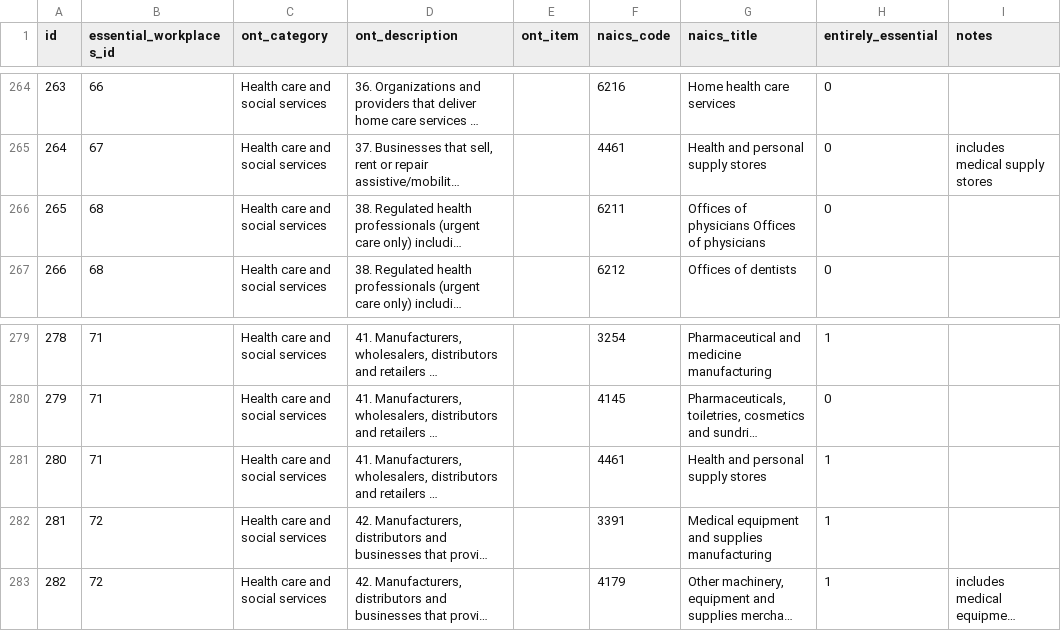
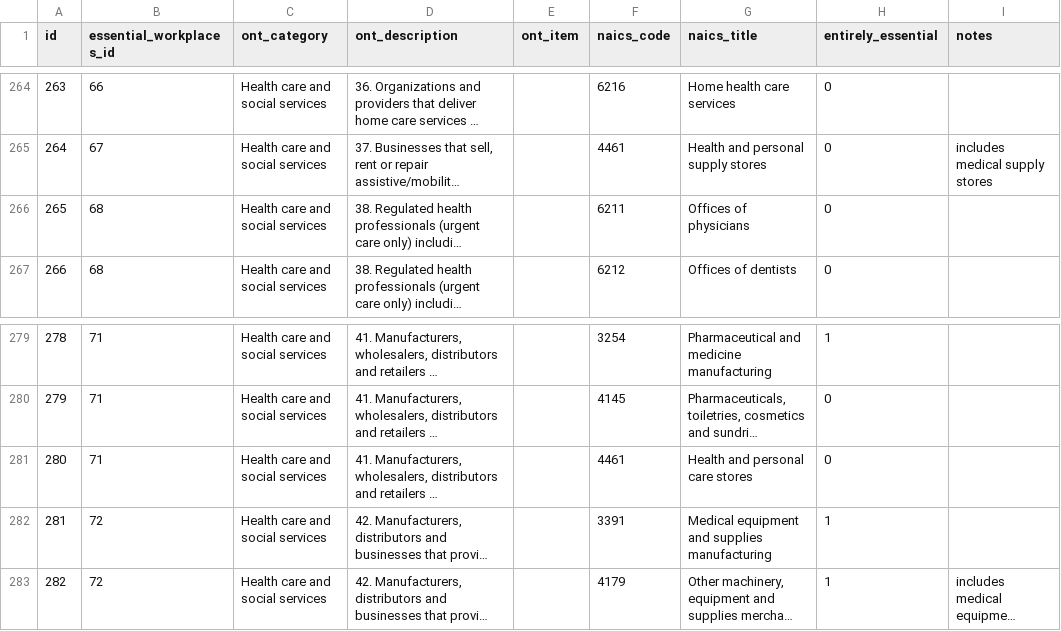
Before and after one commit to marsdd/MDCPublic, a CSV file: COVID19_Essential_Workplaces/Ontario_Essential_Workplaces_3Apr2020.csv, drawn as a sheet; only a part is shown, gaps mark what is left out; long unchanged cells end in …; the diff names each change by its address in the sheet, - before the commit and + after, or states it on an @@ line.

Commit message:
Update Ontario_Essential_Workplaces_3Apr2020.csv

```diff
--- a/COVID19_Essential_Workplaces/Ontario_Essential_Workplaces_3Apr2020.csv
+++ b/COVID19_Essential_Workplaces/Ontario_Essential_Workplaces_3Apr2020.csv
-G266 (naics_title): Offices of physicians Offices of physicians
+G266 (naics_title): Offices of physicians
-G281 (naics_title): Health and personal supply stores
+G281 (naics_title): Health and personal care stores
-H281 (entirely_essential): 1
+H281 (entirely_essential): 0
```
